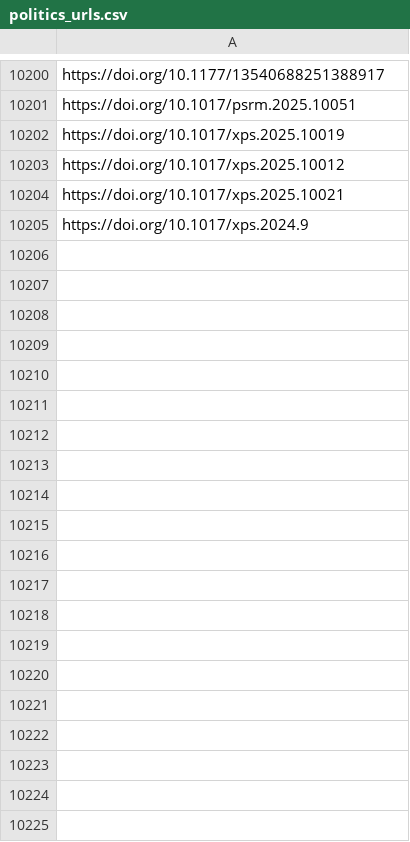
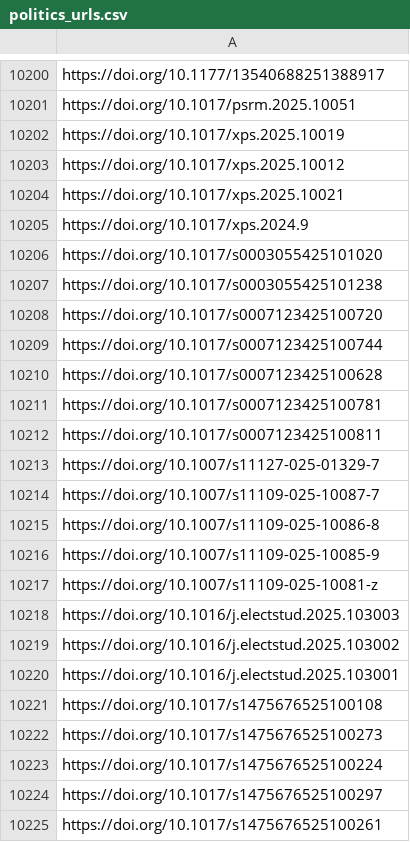
Before and after one commit to jacob-long/picnic, a CSV file: memory/politics_urls.csv, drawn as a sheet; only a part is shown, gaps mark what is left out; the diff covers the shown part only.

```diff
--- a/memory/politics_urls.csv
+++ b/memory/politics_urls.csv
@@ -10205 +10205,21 @@ https://doi.org/10.1017/xps.2025.10021
 https://doi.org/10.1017/xps.2024.9
+https://doi.org/10.1017/s0003055425101020
+https://doi.org/10.1017/s0003055425101238
+https://doi.org/10.1017/s0007123425100720
+https://doi.org/10.1017/s0007123425100744
+https://doi.org/10.1017/s0007123425100628
+https://doi.org/10.1017/s0007123425100781
+https://doi.org/10.1017/s0007123425100811
+https://doi.org/10.1007/s11127-025-01329-7
+https://doi.org/10.1007/s11109-025-10087-7
+https://doi.org/10.1007/s11109-025-10086-8
+https://doi.org/10.1007/s11109-025-10085-9
+https://doi.org/10.1007/s11109-025-10081-z
+https://doi.org/10.1016/j.electstud.2025.103003
+https://doi.org/10.1016/j.electstud.2025.103002
+https://doi.org/10.1016/j.electstud.2025.103001
+https://doi.org/10.1017/s1475676525100108
+https://doi.org/10.1017/s1475676525100273
+https://doi.org/10.1017/s1475676525100224
+https://doi.org/10.1017/s1475676525100297
+https://doi.org/10.1017/s1475676525100261
```
Also changed, not shown: 11 added rows elsewhere in this file, memory/communication_urls.csv, memory/po_urls.csv, 11 other files.
